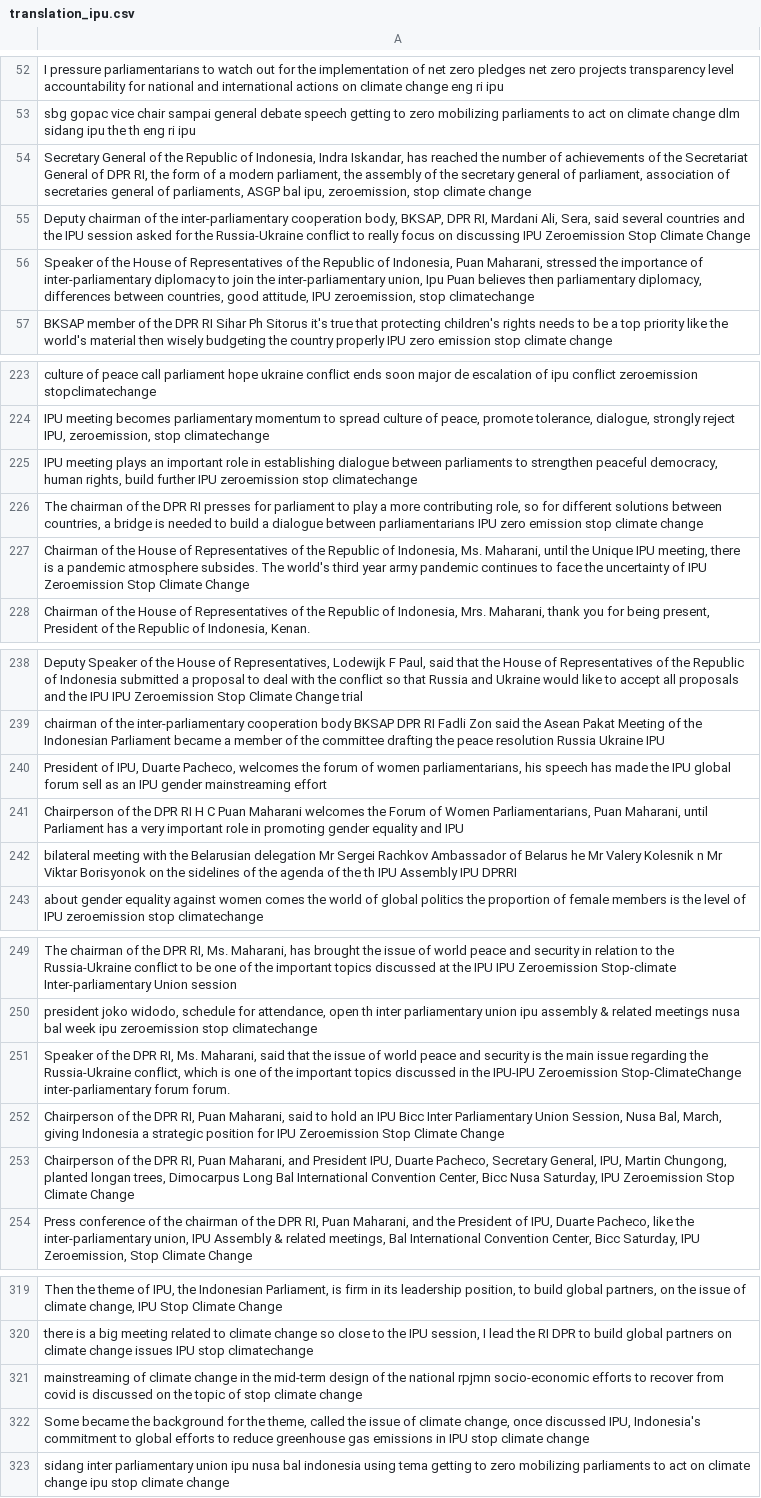
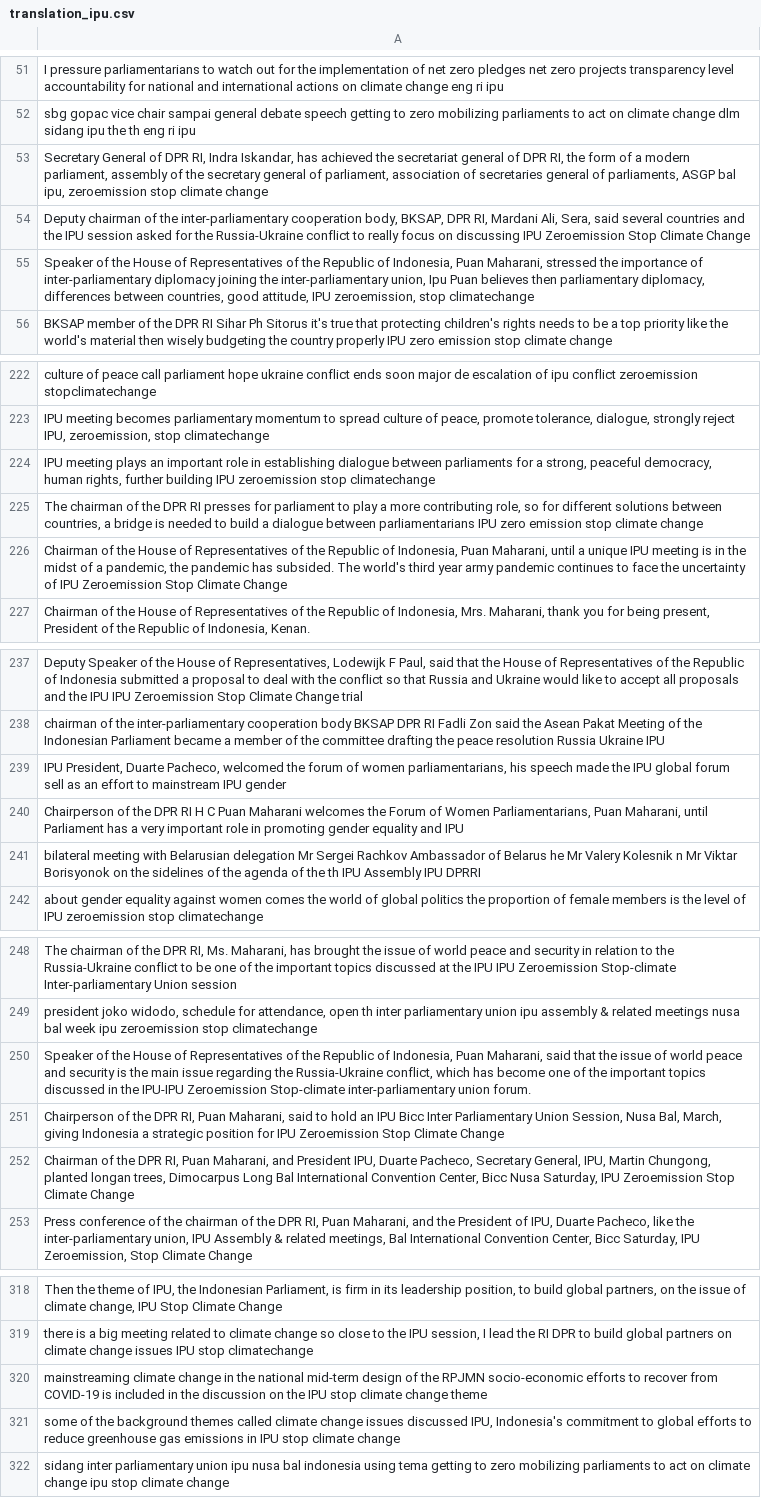
Before and after one commit to cantikapf/IPU144_sentiment_analysis, a CSV file: Indonesia/translation_ipu.csv, drawn as a sheet; only a part is shown, gaps mark what is left out; addresses are those after the commit; the diff covers the shown part only; the diff names each change by its address in the sheet, - before the commit and + after, or states it on an @@ line.

```diff
--- a/Indonesia/translation_ipu.csv
+++ b/Indonesia/translation_ipu.csv
-A53: …General of the Republic of Indonesia, Indra Iskandar, has reached the number of achievements of the Secretariat General of DPR RI, the form of a modern parliament, the assembly of the secretary general of parliament, association of secretaries general of parliaments, ASGP bal ipu, zeroemission, stop climate…
+A53: …General of DPR RI, Indra Iskandar, has achieved the secretariat general of DPR RI, the form of a modern parliament, assembly of the secretary general of parliament, association of secretaries general of parliaments, ASGP bal ipu, zeroemission stop climate…
-A55: …inter-parliamentary diplomacy to join the inter-parliamentary…
+A55: …inter-parliamentary diplomacy joining the inter-parliamentary…
-A224: …between parliaments to strengthen peaceful democracy, human rights, build further IPU zeroemission…
+A224: …between parliaments for a strong, peaceful democracy, human rights, further building IPU zeroemission…
-A226: …of Indonesia, Ms. Maharani, until the Unique IPU meeting, there is a pandemic atmosphere subsides. The world's…
+A226: …of Indonesia, Puan Maharani, until a unique IPU meeting is in the midst of a pandemic, the pandemic has subsided. The world's…
-A239: President of IPU, Duarte Pacheco, welcomes the forum of women parliamentarians, his speech has made the IPU global forum sell as an IPU gender mainstreaming effort
+A239: IPU President, Duarte Pacheco, welcomed the forum of women parliamentarians, his speech made the IPU global forum sell as an effort to mainstream IPU gender
-A241: …meeting with the Belarusian delegation…
+A241: …meeting with Belarusian delegation…
-A250: …of the DPR RI, Ms. Maharani, said that the issue of world peace and security is the main issue regarding the Russia-Ukraine conflict, which is one of the important topics discussed in the IPU-IPU Zeroemission Stop-ClimateChange inter-parliamentary forum forum.
+A250: …of the House of Representatives of the Republic of Indonesia, Puan Maharani, said that the issue of world peace and security is the main issue regarding the Russia-Ukraine conflict, which has become one of the important topics discussed in the IPU-IPU Zeroemission Stop-climate inter-parliamentary union forum.
-A252: Chairperson of the…
+A252: Chairman of the…
-A320: mainstreaming of climate change in the mid-term design of the national rpjmn socio-economic efforts to recover from covid is discussed on the topic of stop climate change
+A320: mainstreaming climate change in the national mid-term design of the RPJMN socio-economic efforts to recover from COVID-19 is included in the discussion on the IPU stop climate change theme
-A321: Some became the background for the theme, called the issue of climate change, once discussed IPU,…
+A321: some of the background themes called climate change issues discussed IPU,…
```
Also changed, not shown: 1 removed row and 14 edited cells elsewhere in this file, Indonesia/classification_ipu_sentiment.csv, Indonesia/clean_ipu.csv, 4 other files.
